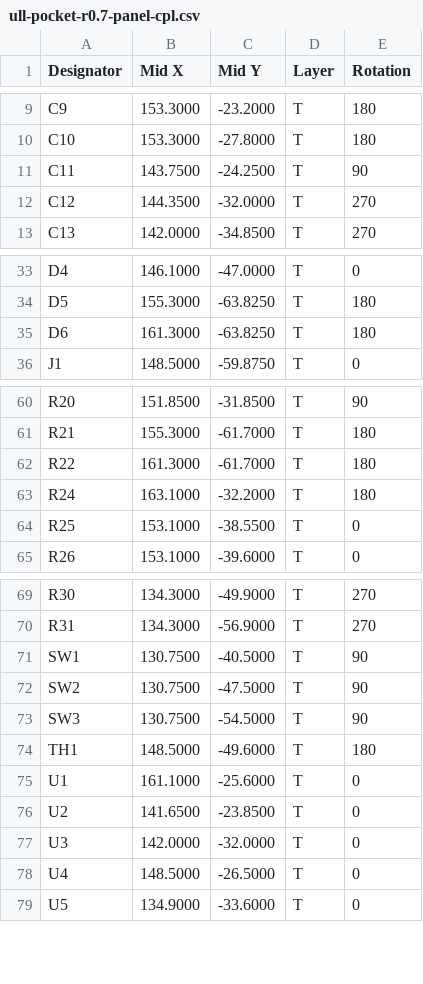
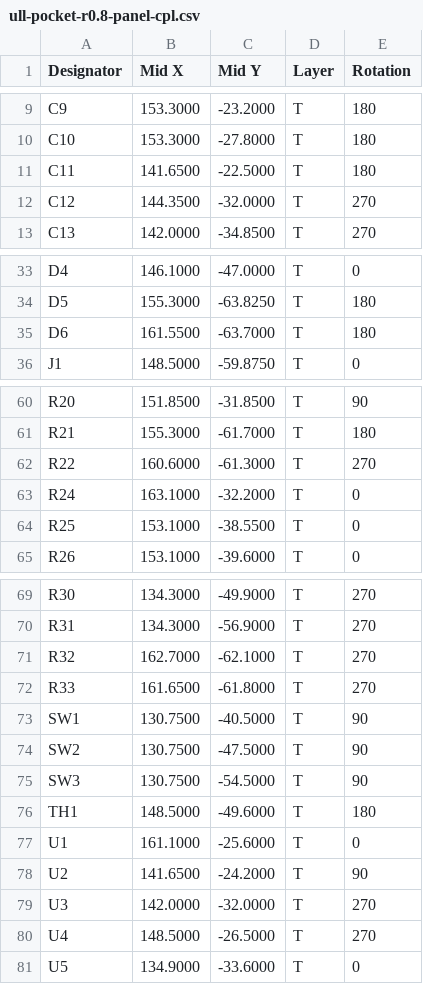
Before and after one commit to ullnorse/ull-pocket, a CSV file: production/ull-pocket-r0.8-panel-cpl.csv (was production/ull-pocket-r0.7-panel-cpl.csv), drawn as a sheet; only a part is shown, gaps mark what is left out.

```diff
--- a/production/ull-pocket-r0.7-panel-cpl.csv
+++ b/production/ull-pocket-r0.8-panel-cpl.csv
@@ -10,3 +10,3 @@
 "C10","153.3000","-27.8000","T","180"
-"C11","143.7500","-24.2500","T","90"
+"C11","141.6500","-22.5000","T","180"
 "C12","144.3500","-32.0000","T","270"
@@ -34,3 +34,3 @@
 "D5","155.3000","-63.8250","T","180"
-"D6","161.3000","-63.8250","T","180"
+"D6","161.5500","-63.7000","T","180"
 "J1","148.5000","-59.8750","T","0"
@@ -61,4 +61,4 @@
 "R21","155.3000","-61.7000","T","180"
-"R22","161.3000","-61.7000","T","180"
-"R24","163.1000","-32.2000","T","180"
+"R22","160.6000","-61.3000","T","270"
+"R24","163.1000","-32.2000","T","0"
 "R25","153.1000","-38.5500","T","0"
@@ -70,2 +70,4 @@
 "R31","134.3000","-56.9000","T","270"
+"R32","162.7000","-62.1000","T","270"
+"R33","161.6500","-61.8000","T","270"
 "SW1","130.7500","-40.5000","T","90"
@@ -75,5 +77,5 @@
 "U1","161.1000","-25.6000","T","0"
-"U2","141.6500","-23.8500","T","0"
-"U3","142.0000","-32.0000","T","0"
-"U4","148.5000","-26.5000","T","0"
+"U2","141.6500","-24.2000","T","90"
+"U3","142.0000","-32.0000","T","270"
+"U4","148.5000","-26.5000","T","270"
 "U5","134.9000","-33.6000","T","0"
```
Also changed, not shown: production/ull-pocket-r0.8-cpl.csv, 44 other files.
